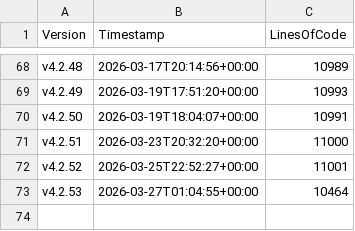
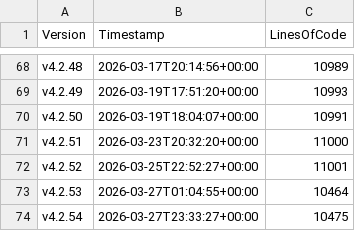
Before and after one commit to anionDev/ScriptCollection, a CSV file: Other/Metrics/RepositoryStatisticsPerCommit.csv, drawn as a sheet; only a part is shown, gaps mark what is left out.

Commit message:
Pre-merge-commit

```diff
--- a/Other/Metrics/RepositoryStatisticsPerCommit.csv
+++ b/Other/Metrics/RepositoryStatisticsPerCommit.csv
@@ -73 +73,2 @@ v4.2.52;2026-03-25T22:52:27+00:00;11001
 v4.2.53;2026-03-27T01:04:55+00:00;10464
+v4.2.54;2026-03-27T23:33:27+00:00;10475
```
Also changed, not shown: Other/Reference/Technical/Diagrams/LoC-Diagram.csv, 2 other files.
